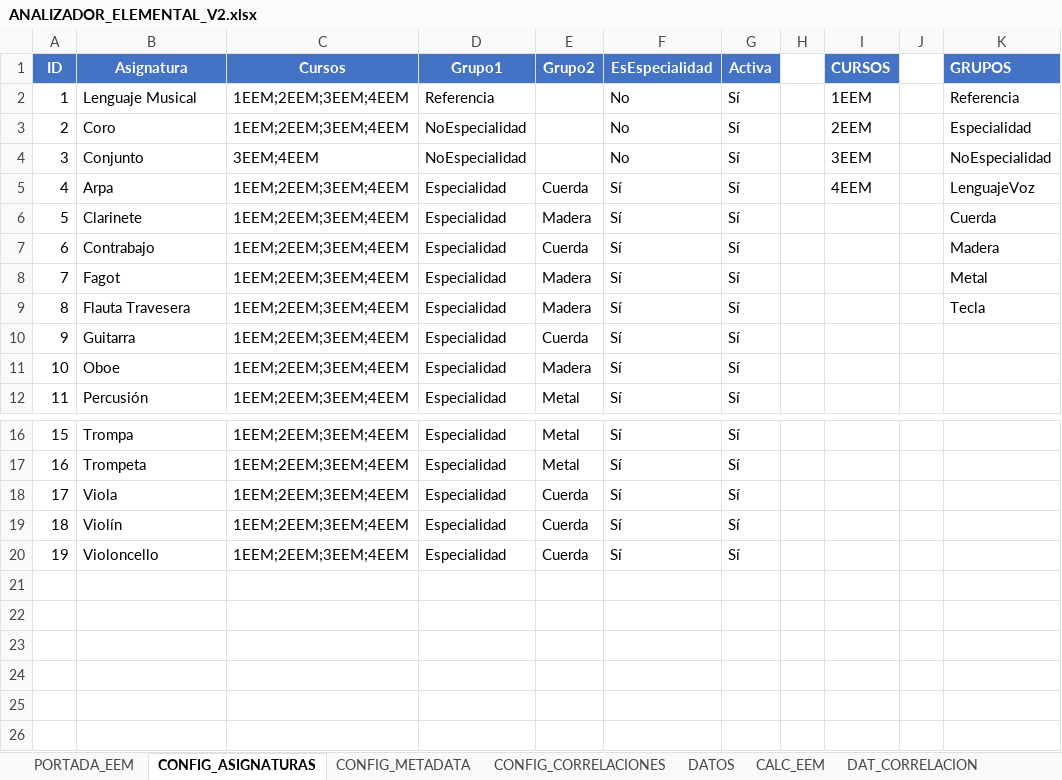
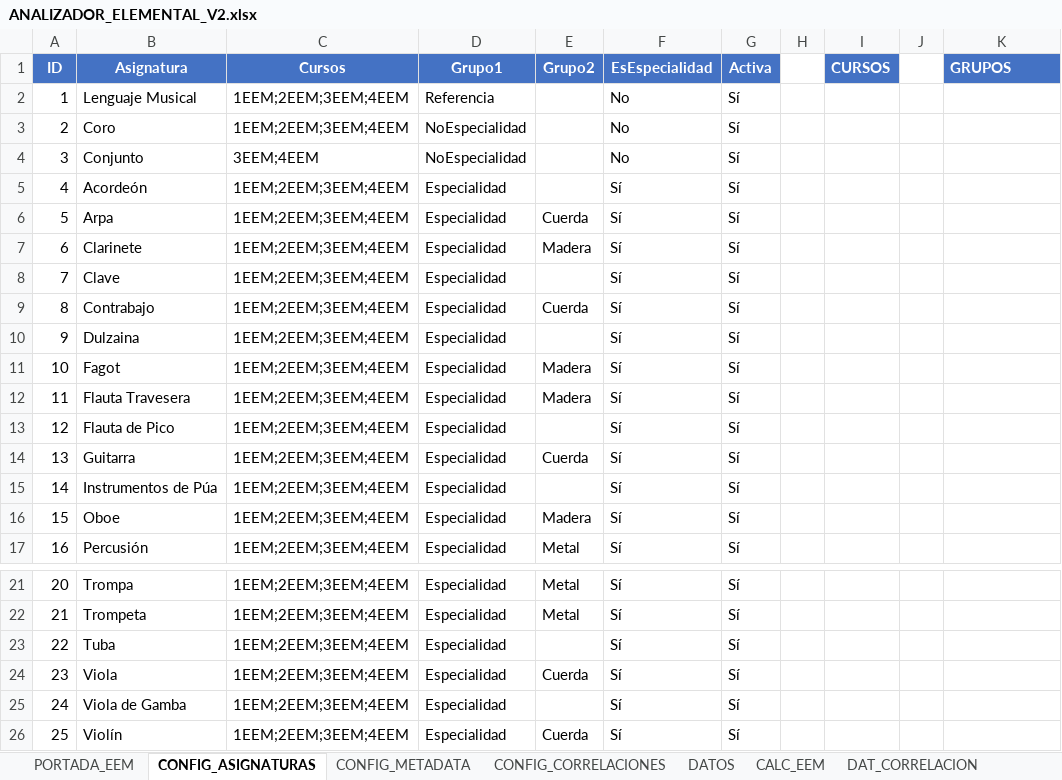
Before and after one commit to JLMirallesB/DashboardAcademico, an Excel workbook: public/data/ANALIZADOR_ELEMENTAL_V2.xlsx, sheet CONFIG_ASIGNATURAS, drawn as a sheet; only a part is shown, gaps mark what is left out; the shorter side is filled out with more unchanged rows; values as stored, in another font and other column widths than the file's, no borders; addresses are those after the commit; the diff names each change by its address in the sheet, - before the commit and + after, or states it on an @@ line.

```diff
--- a/public/data/ANALIZADOR_ELEMENTAL_V2.xlsx (sheet CONFIG_ASIGNATURAS)
+++ b/public/data/ANALIZADOR_ELEMENTAL_V2.xlsx (sheet CONFIG_ASIGNATURAS)
-I2 (CURSOS): 1EEM
+I2 (CURSOS): (empty)
-K2 (GRUPOS): Referencia
+K2 (GRUPOS): (empty)
-I3 (CURSOS): 2EEM
+I3 (CURSOS): (empty)
-K3 (GRUPOS): Especialidad
+K3 (GRUPOS): (empty)
-I4 (CURSOS): 3EEM
+I4 (CURSOS): (empty)
-K4 (GRUPOS): NoEspecialidad
+K4 (GRUPOS): (empty)
+row 5: 4 | Acordeón | 1EEM;2EEM;3EEM;4EEM | Especialidad |  | Sí | Sí
@@ column A (ID) renumbered from row 6 down @@
-I6 (CURSOS): 4EEM
+I6 (CURSOS): (empty)
-K6 (GRUPOS): LenguajeVoz
+K6 (GRUPOS): (empty)
-K7 (GRUPOS): Cuerda
+K7 (GRUPOS): (empty)
+row 8: 7 | Clave | 1EEM;2EEM;3EEM;4EEM | Especialidad |  | Sí | Sí
-K9 (GRUPOS): Madera
+K9 (GRUPOS): (empty)
+row 10: 9 | Dulzaina | 1EEM;2EEM;3EEM;4EEM | Especialidad |  | Sí | Sí
-K11 (GRUPOS): Metal
+K11 (GRUPOS): (empty)
-K12 (GRUPOS): Tecla
+K12 (GRUPOS): (empty)
+row 13: 12 | Flauta de Pico | 1EEM;2EEM;3EEM;4EEM | Especialidad |  | Sí | Sí
+row 15: 14 | Instrumentos de Púa | 1EEM;2EEM;3EEM;4EEM | Especialidad |  | Sí | Sí
+row 23: 22 | Tuba | 1EEM;2EEM;3EEM;4EEM | Especialidad |  | Sí | Sí
+row 25: 24 | Viola de Gamba | 1EEM;2EEM;3EEM;4EEM | Especialidad |  | Sí | Sí
```
Also changed, not shown: sheet EXPORTADOR, sheet CALC_EEM, formulas that keep their value, 2 other files.
